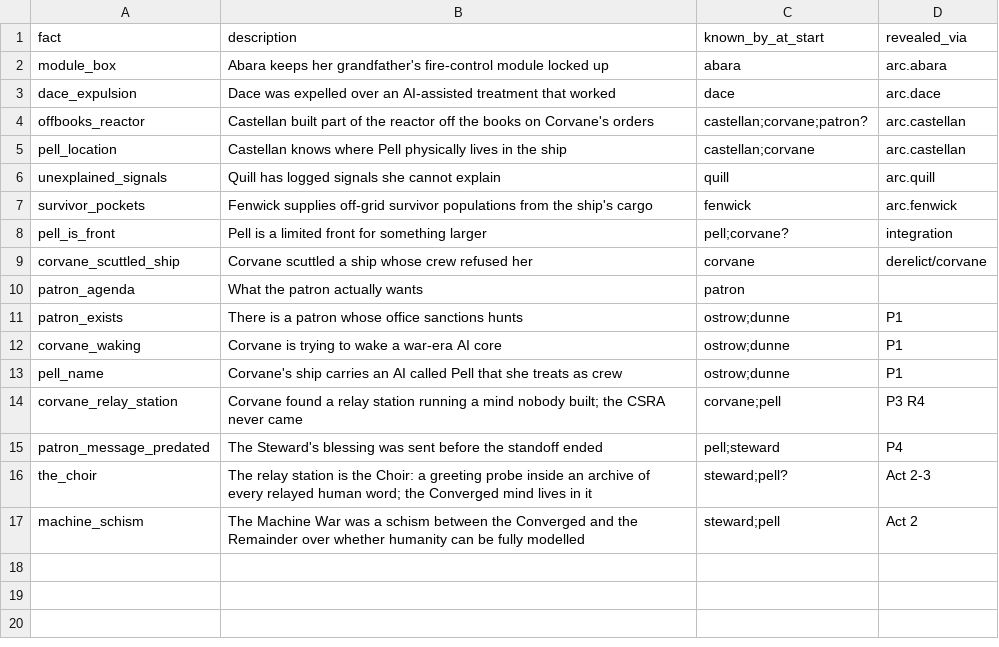
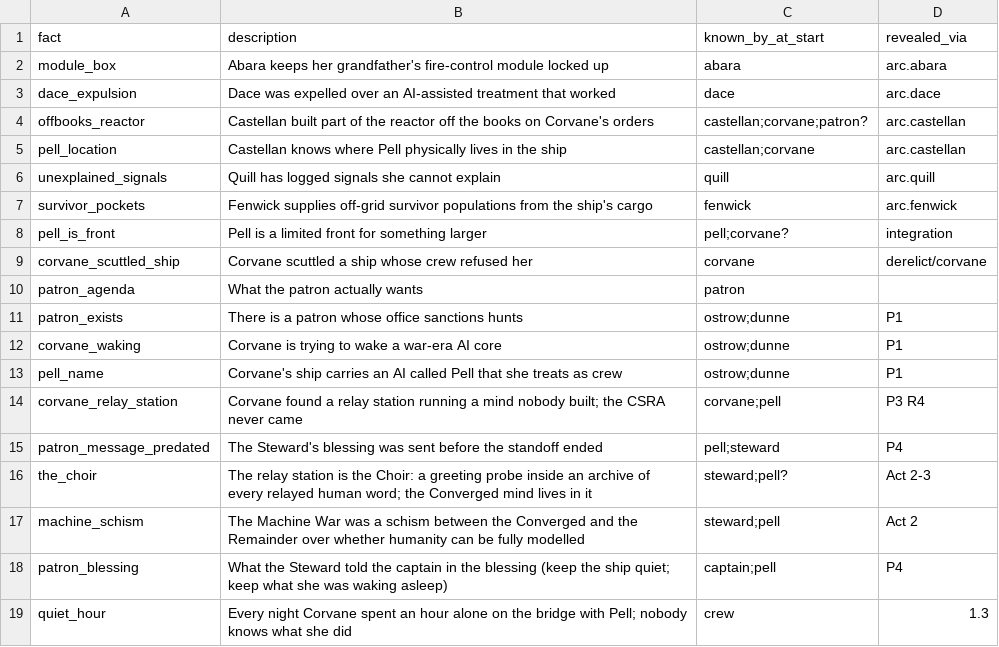
Before and after one commit to davebjr-design/interdict, a CSV file: data/narrative/knowledge.csv, drawn as a sheet; the diff names each change by its address in the sheet, - before the commit and + after, or states it on an @@ line.

```diff
--- a/data/narrative/knowledge.csv
+++ b/data/narrative/knowledge.csv
+row 18: patron_blessing | What the Steward told the captain in the blessing (keep the ship quiet; keep what she was waking asleep) | captain;pell | P4
+row 19: quiet_hour | Every night Corvane spent an hour alone on the bridge with Pell; nobody knows what she did | crew | 1.3
```
Also changed, not shown: 2 other files.
